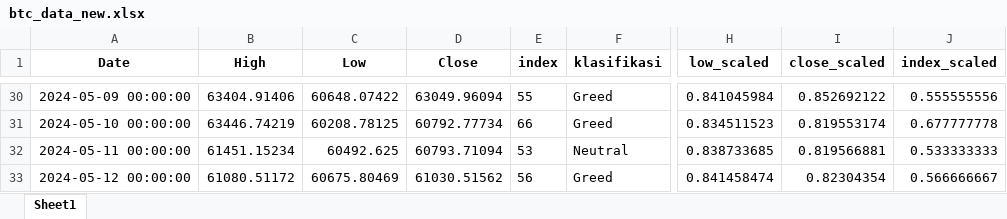
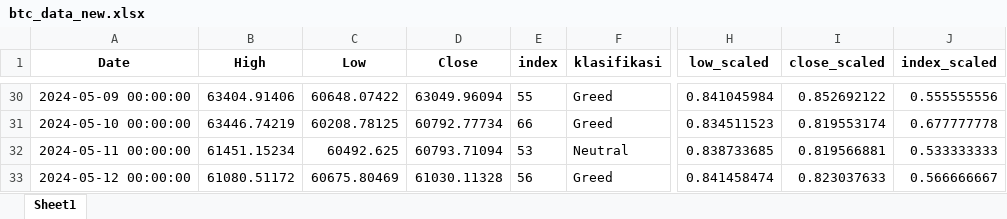
Before and after one commit to hardianalkori/btc-lstm, an Excel workbook: dataset/btc_data_new.xlsx, sheet Sheet1, drawn as a sheet; only a part is shown, gaps mark what is left out; values as stored, in another font and other column widths than the file's, no borders; the diff names each change by its address in the sheet, - before the commit and + after, or states it on an @@ line.

```diff
--- a/dataset/btc_data_new.xlsx (sheet Sheet1)
+++ b/dataset/btc_data_new.xlsx (sheet Sheet1)
-D33 (Close): 61030.51562
+D33 (Close): 61030.11328
-I33 (close_scaled): 0.82304354
+I33 (close_scaled): 0.823037633
```
Also changed, not shown: dataset/metrics_data.xlsx, 3 other files.
